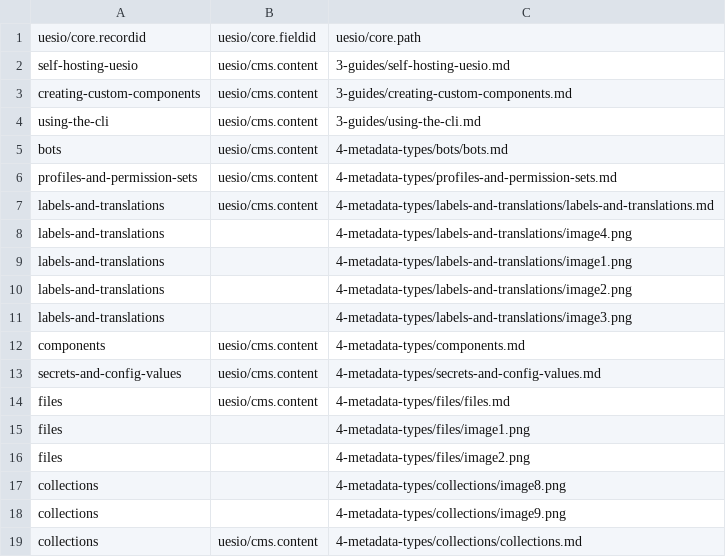
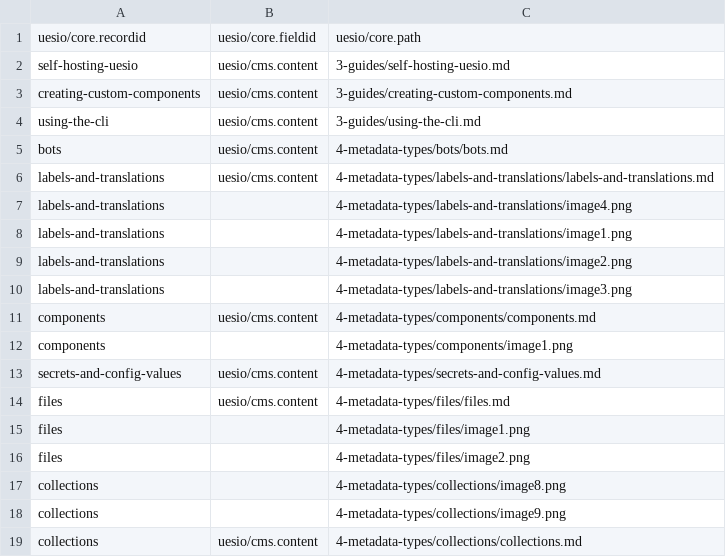
Before and after one commit to TheCloudMasters/docs, a CSV file: data/articles/docs/upload.csv, drawn as a sheet; only a part is shown.

Commit message:
Update upload.csv

```diff
--- a/data/articles/docs/upload.csv
+++ b/data/articles/docs/upload.csv
@@ -5,3 +5,2 @@ using-the-cli,uesio/cms.content,3-guides/using-the-cli.md
 bots,uesio/cms.content,4-metadata-types/bots/bots.md
-profiles-and-permission-sets,uesio/cms.content,4-metadata-types/profiles-and-permission-sets.md
 labels-and-translations,uesio/cms.content,4-metadata-types/labels-and-translations/labels-and-translations.md
@@ -11,3 +10,4 @@ labels-and-translations,,4-metadata-types/labels-and-translations/image2.png
 labels-and-translations,,4-metadata-types/labels-and-translations/image3.png
-components,uesio/cms.content,4-metadata-types/components.md
+components,uesio/cms.content,4-metadata-types/components/components.md
+components,,4-metadata-types/components/image1.png
 secrets-and-config-values,uesio/cms.content,4-metadata-types/secrets-and-config-values.md
```
